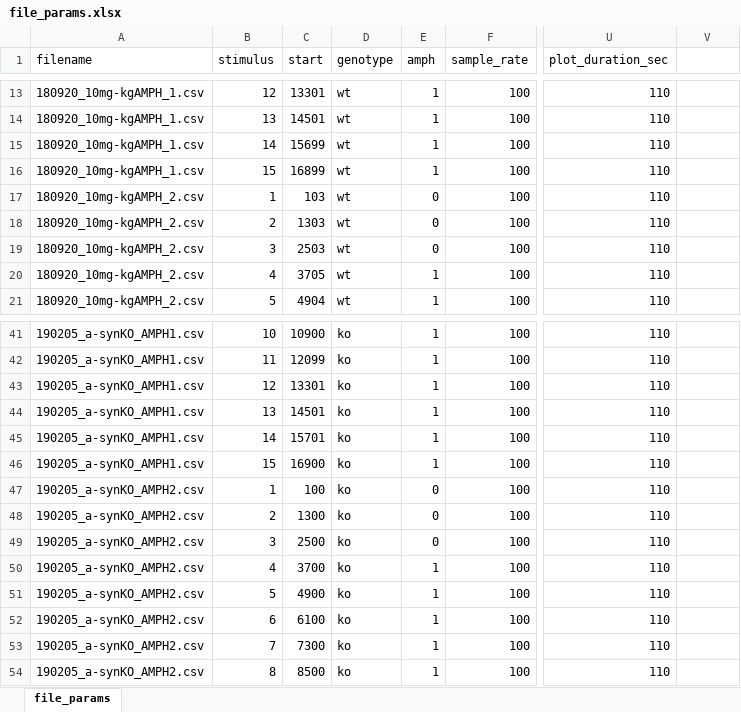
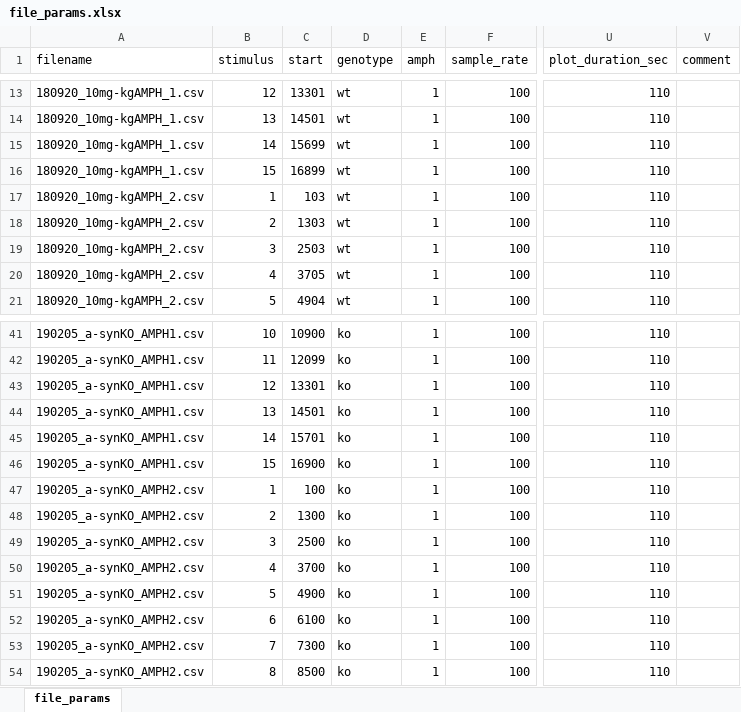
Before and after one commit to pnojai/rwalk, an Excel workbook: scripts/file_params.xlsx, sheet file_params, drawn as a sheet; only a part is shown, gaps mark what is left out; values as stored, in another font and other column widths than the file's, no borders; the diff covers the shown part only; the diff names each change by its address in the sheet, - before the commit and + after, or states it on an @@ line.

```diff
--- a/scripts/file_params.xlsx (sheet file_params)
+++ b/scripts/file_params.xlsx (sheet file_params)
-V1: (empty)
+V1: comment
-E17:E19 (amph): 0
+E17:E19 (amph): 1
-E47:E49 (amph): 0
+E47:E49 (amph): 1
```
Also changed, not shown: 30 added rows elsewhere in this sheet, 1 other file.
